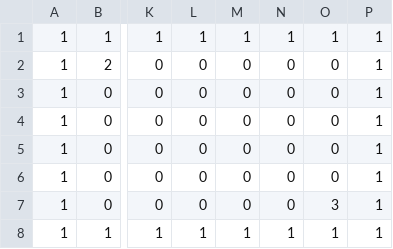
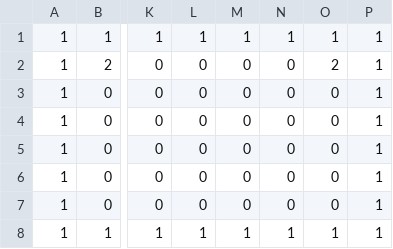
Before and after one commit to SkyTryX/EDA, a CSV file: static/maps/map.csv, drawn as a sheet; only a part is shown, gaps mark what is left out; the diff names each change by its address in the sheet, - before the commit and + after, or states it on an @@ line.

```diff
--- a/static/maps/map.csv
+++ b/static/maps/map.csv
-O2: 0
+O2: 2
-O7: 3
+O7: 0
```
Also changed, not shown: 3 other files.
